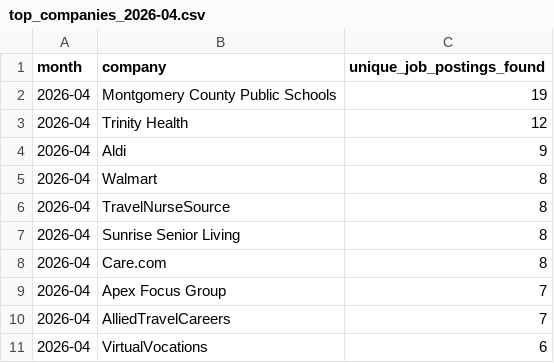
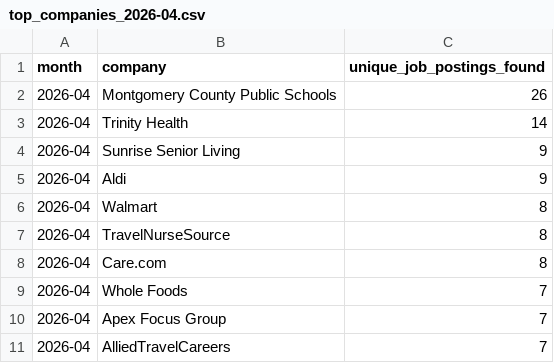
Before and after one commit to themeganerddddddd/MoCo-Hiring-Monitor, a CSV file: outputs/top_companies_2026-04.csv, drawn as a sheet; only a part is shown; the shorter side is filled out with more unchanged rows; the diff covers the shown part only.

```diff
--- a/outputs/top_companies_2026-04.csv
+++ b/outputs/top_companies_2026-04.csv
@@ -1,4 +1,5 @@
 month,company,unique_job_postings_found
-2026-04,Montgomery County Public Schools,19
-2026-04,Trinity Health,12
+2026-04,Montgomery County Public Schools,26
+2026-04,Trinity Health,14
+2026-04,Sunrise Senior Living,9
 2026-04,Aldi,9
@@ -6,4 +7,4 @@ month,company,unique_job_postings_found
 2026-04,TravelNurseSource,8
-2026-04,Sunrise Senior Living,8
 2026-04,Care.com,8
+2026-04,Whole Foods,7
 2026-04,Apex Focus Group,7
```
Also changed, not shown: 7 added rows, 8 removed rows and 5 edited cells elsewhere in this file, 11 other files.
